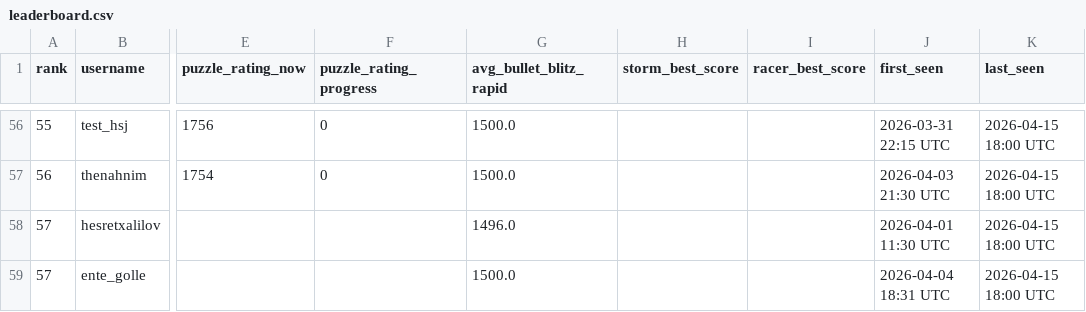
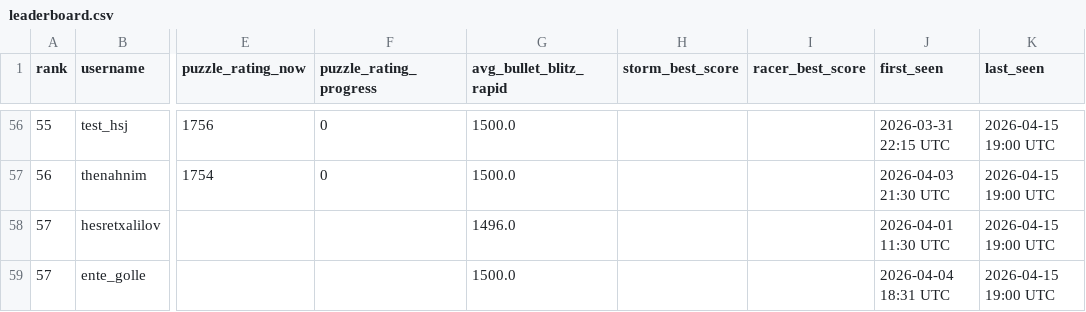
Before and after one commit to hsjAlex/TacticScramble, a CSV file: data/leaderboard.csv, drawn as a sheet; only a part is shown, gaps mark what is left out; the diff covers the shown part only; the diff names each change by its address in the sheet, - before the commit and + after, or states it on an @@ line.

```diff
--- a/data/leaderboard.csv
+++ b/data/leaderboard.csv
-K56:K59 (last_seen): 2026-04-15 18:00 UTC
+K56:K59 (last_seen): 2026-04-15 19:00 UTC
```
Also changed, not shown: 59 edited cells elsewhere in this file, 1 other file.
